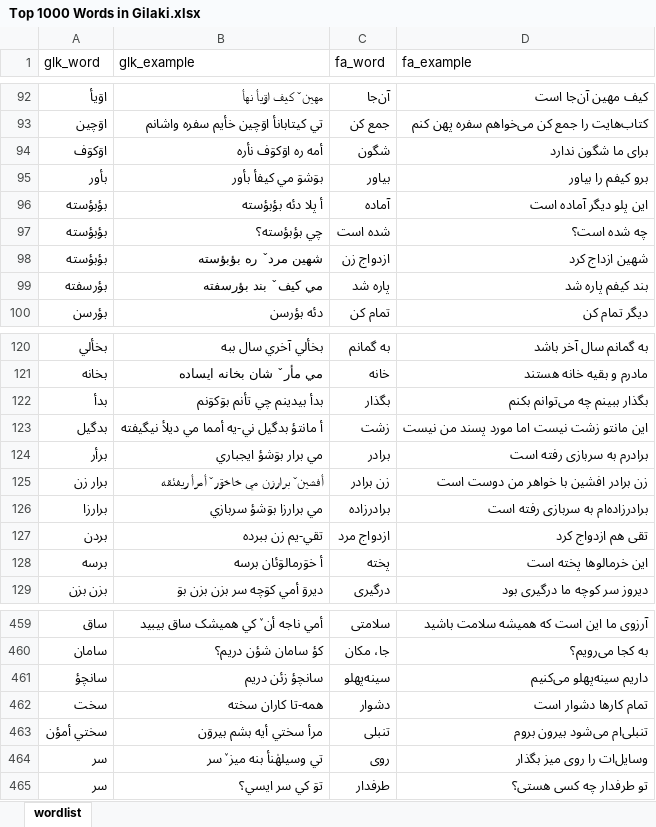
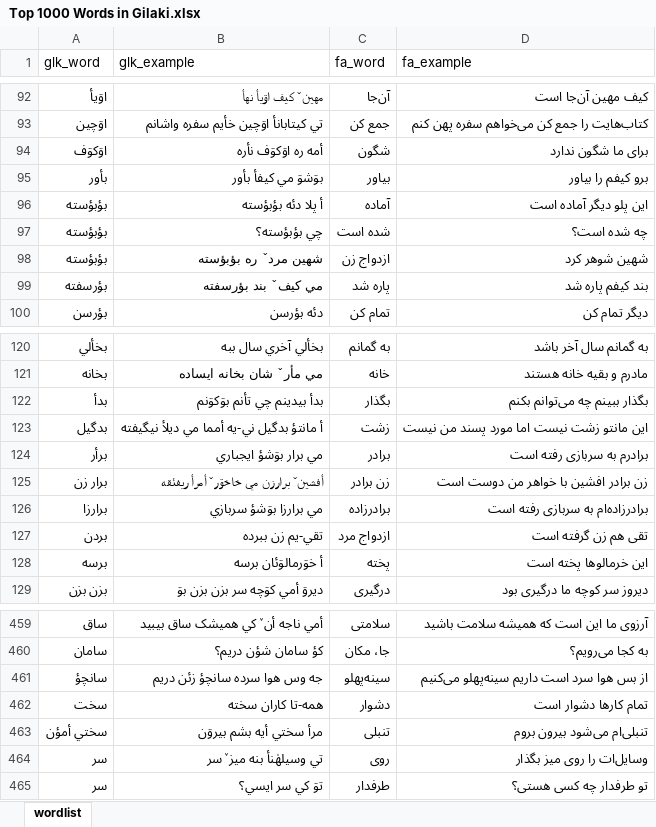
Before and after one commit to LordArma/Top-1000-Words-in-Gilaki, an Excel workbook: Excel/Top 1000 Words in Gilaki.xlsx, sheet wordlist, drawn as a sheet; only a part is shown, gaps mark what is left out; values as stored, in another font and other column widths than the file's, no borders; the diff names each change by its address in the sheet, - before the commit and + after, or states it on an @@ line.

Commit message:
fix typo

```diff
--- a/Excel/Top 1000 Words in Gilaki.xlsx (sheet wordlist)
+++ b/Excel/Top 1000 Words in Gilaki.xlsx (sheet wordlist)
-D98 (fa_example): شهين ازداج کرد
+D98 (fa_example): شهين شوهر کرد
-D127 (fa_example): تقى هم ازدواج کرد
+D127 (fa_example): تقى هم زن گرفته است
-B461 (glk_example): سانچؤ زئن دريم
+B461 (glk_example): جه وس هوا سرده سانچؤ زئن دريم
-D461 (fa_example): داريم سينه‌پهلو می‌کنیم
+D461 (fa_example): از بس هوا سرد است داريم سينه‌پهلو می‌کنیم
```
Also changed, not shown: 15 other files.
